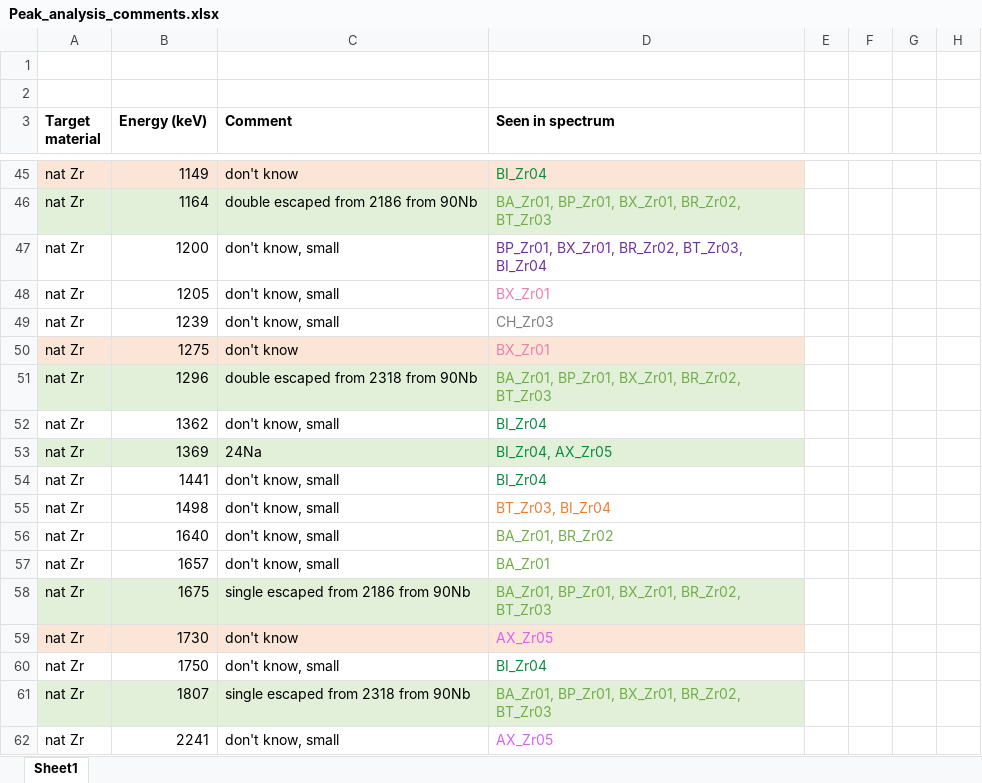
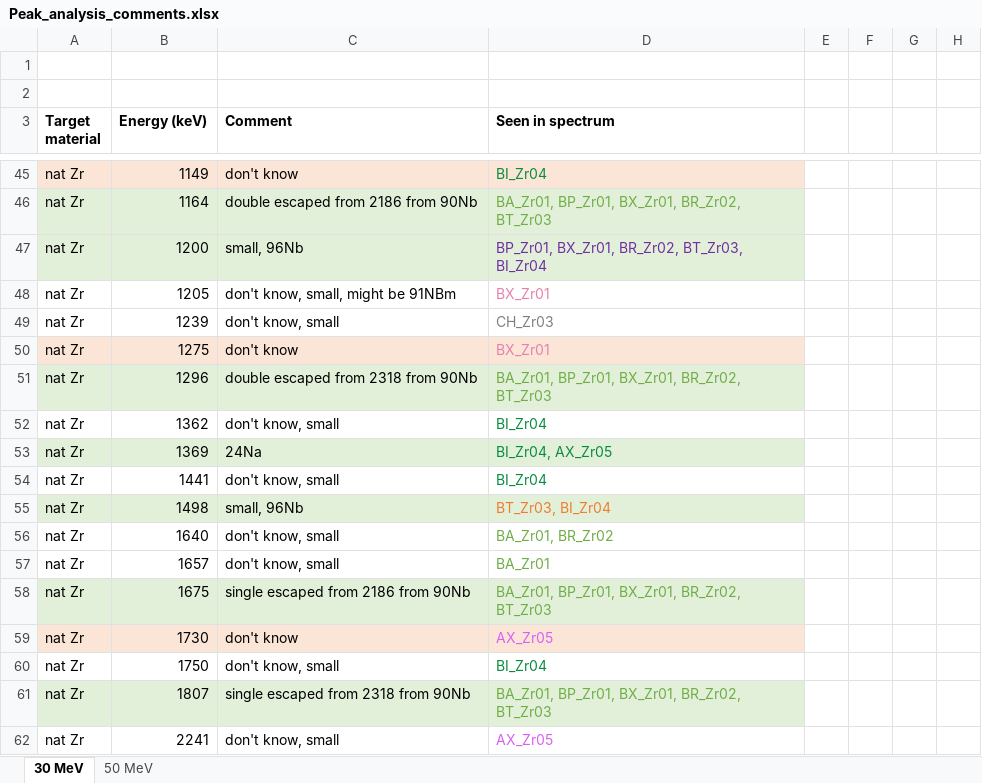
Before and after one commit to elisemma/Master-project-code, an Excel workbook: fit_peak_files/Peak_analysis_comments.xlsx, sheet 30 MeV, drawn as a sheet; only a part is shown, gaps mark what is left out; values as stored, in another font and other column widths than the file's, no borders; the diff covers the shown part only; the diff names each change by its address in the sheet, - before the commit and + after, or states it on an @@ line.

```diff
--- a/fit_peak_files/Peak_analysis_comments.xlsx (sheet 30 MeV)
+++ b/fit_peak_files/Peak_analysis_comments.xlsx (sheet 30 MeV)
-sheet tab: Sheet1
+sheet tab: 30 MeV
+sheet tab: 50 MeV
-A47:D47 fill: none
+A47:D47 fill: #E2F0D9
-C47 (Comment): don't know, small
+C47 (Comment): small, 96Nb
-C48 (Comment): don't know, small
+C48 (Comment): don't know, small, might be 91NBm
-A55:D55 fill: none
+A55:D55 fill: #E2F0D9
-C55 (Comment): don't know, small
+C55 (Comment): small, 96Nb
```
Also changed, not shown: 16 edited cells and cell formats elsewhere in this sheet, 36 other files.
